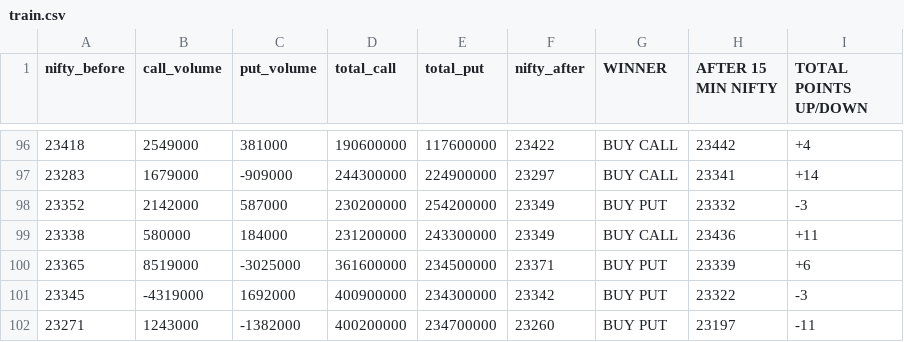
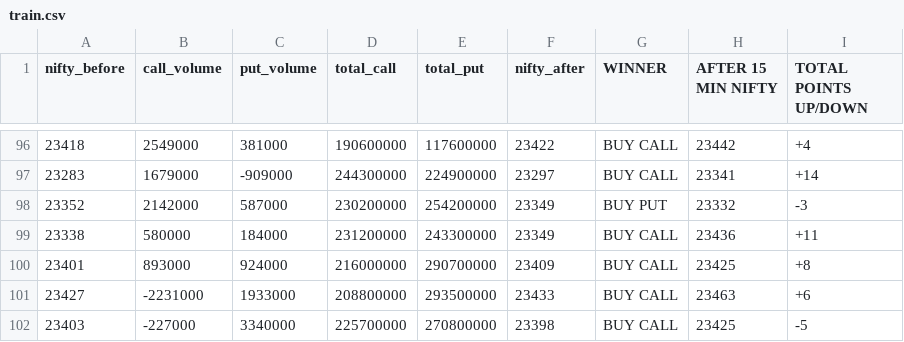
Before and after one commit to Rightplacecom/STOCK-MODEL, a CSV file: train.csv, drawn as a sheet; only a part is shown, gaps mark what is left out; removed rows and columns are numbered as before the commit, all else as after; the diff names each change by its address in the sheet, - before the commit and + after, or states it on an @@ line.

Commit message:
nEw

```diff
--- a/train.csv
+++ b/train.csv
-row 100: 23365 | 8519000 | -3025000 | 361600000 | 234500000 | 23371 | BUY PUT | 23339 | +6
-row 101: 23345 | -4319000 | 1692000 | 400900000 | 234300000 | 23342 | BUY PUT | 23322 | -3
-row 102: 23271 | 1243000 | -1382000 | 400200000 | 234700000 | 23260 | BUY PUT | 23197 | -11
+row 100: 23401 | 893000 | 924000 | 216000000 | 290700000 | 23409 | BUY CALL | 23425 | +8
+row 101: 23427 | -2231000 | 1933000 | 208800000 | 293500000 | 23433 | BUY CALL | 23463 | +6
+row 102: 23403 | -227000 | 3340000 | 225700000 | 270800000 | 23398 | BUY CALL | 23425 | -5
```
